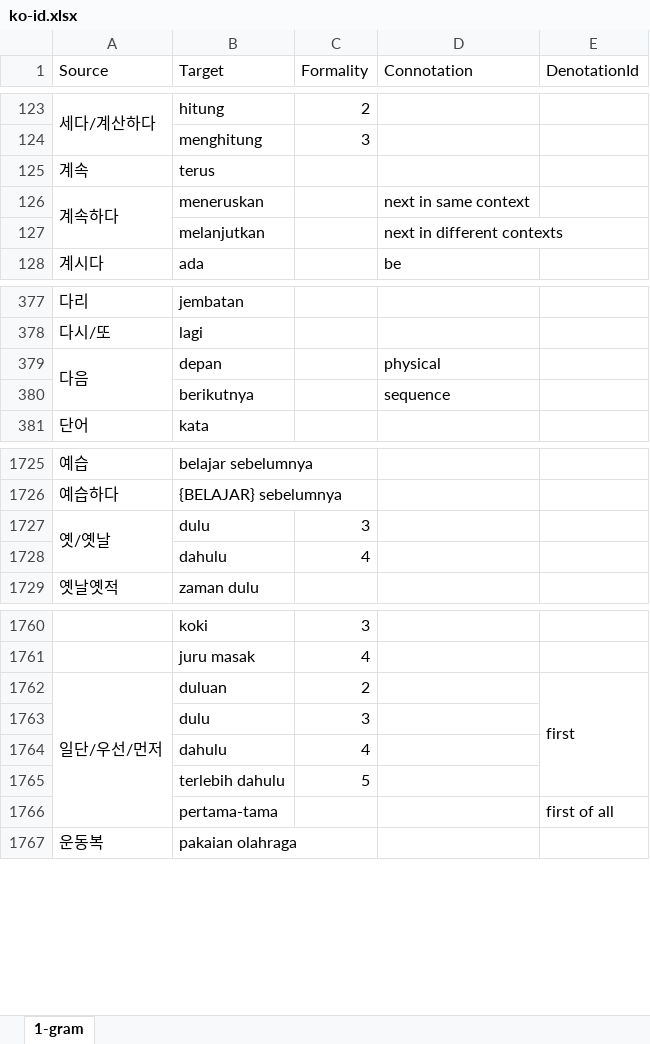
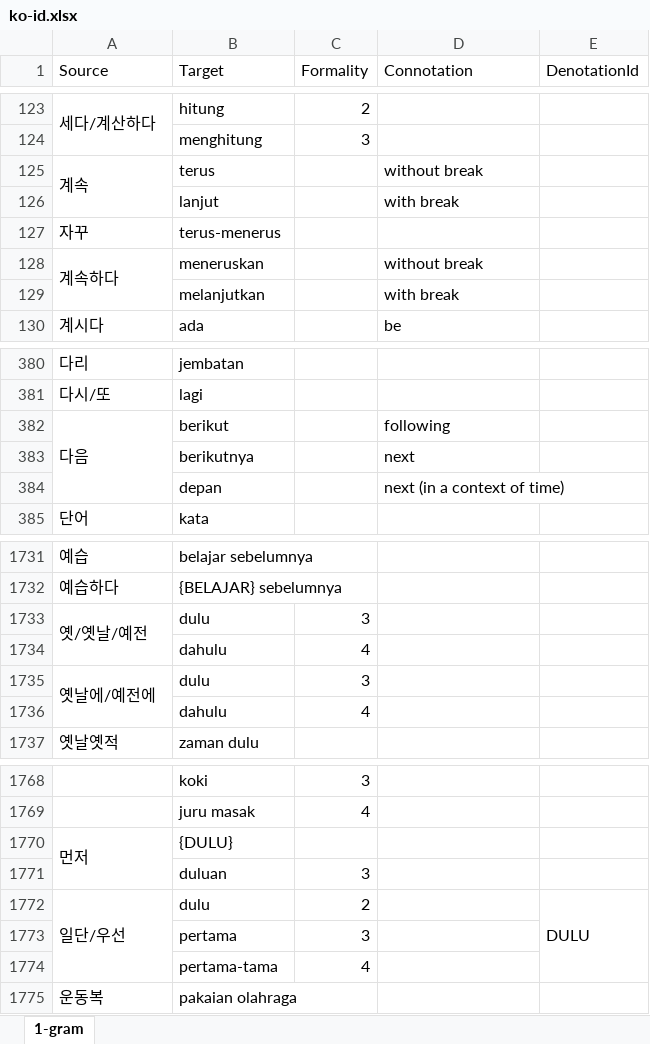
Before and after one commit to SihyunYou/AlphaCatDictionary, an Excel workbook: ko-id.xlsx, sheet 1-gram, drawn as a sheet; only a part is shown, gaps mark what is left out; values as stored, in another font and other column widths than the file's, no borders; removed rows and columns are numbered as before the commit, all else as after; the diff covers the shown part only; the diff names each change by its address in the sheet, - before the commit and + after, or states it on an @@ line.

```diff
--- a/ko-id.xlsx (sheet 1-gram)
+++ b/ko-id.xlsx (sheet 1-gram)
+A125:A126 merged
-D125 (Connotation): (empty)
+D125 (Connotation): without break
+row 126:  | lanjut |  | with break
+row 127: 자꾸 | terus-menerus
-D128 (Connotation): next in same context
+D128 (Connotation): without break
-D129 (Connotation): next in different contexts
+D129 (Connotation): with break
-B382 (Target): depan
+B382 (Target): berikut
-D382 (Connotation): physical
+D382 (Connotation): following
-D383 (Connotation): sequence
+D383 (Connotation): next
+row 384:  | depan |  | next (in a context of time)
-A1733 (Source): 옛/옛날
+A1733 (Source): 옛/옛날/예전
-A1727:A1728 merged
+A1733:A1734 merged
+row 1734:  | dahulu | 4
+row 1735: 옛날에/예전에 | dulu | 3
-row 1762: 일단/우선/먼저 | duluan | 2 |  | first
+row 1770: 먼저 | {DULU}
-B1771 (Target): dulu
+B1771 (Target): duluan
+row 1772: 일단/우선 | dulu | 2 |  | DULU
+row 1773:  | pertama | 3
-B1774 (Target): dahulu
+B1774 (Target): pertama-tama
-row 1765:  | terlebih dahulu | 5
-row 1766:  | pertama-tama |  |  | first of all
```
Also changed, not shown: 56 added rows, 1 removed row, 1 moved row, 12 edited cells and merged cells elsewhere in this sheet, 1 other file.
